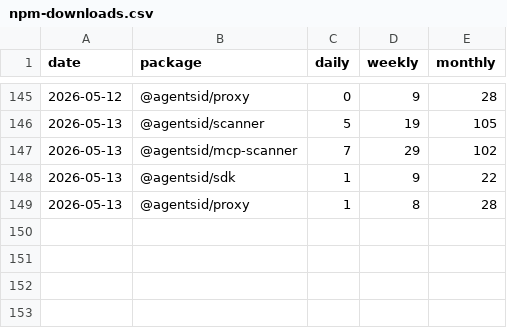
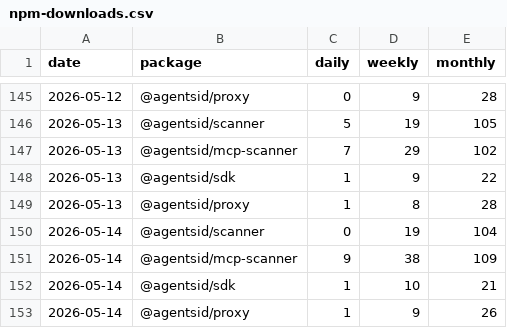
Before and after one commit to AgentsID-dev/agentsid, a CSV file: metrics/npm-downloads.csv, drawn as a sheet; only a part is shown, gaps mark what is left out; the diff names each change by its address in the sheet, - before the commit and + after, or states it on an @@ line.

Commit message:
metrics: npm downloads 11/day — 2026-05-14

```diff
--- a/metrics/npm-downloads.csv
+++ b/metrics/npm-downloads.csv
+row 150: 2026-05-14 | @agentsid/scanner | 0 | 19 | 104
+row 151: 2026-05-14 | @agentsid/mcp-scanner | 9 | 38 | 109
+row 152: 2026-05-14 | @agentsid/sdk | 1 | 10 | 21
+row 153: 2026-05-14 | @agentsid/proxy | 1 | 9 | 26
```
Also changed, not shown: 1 other file.
